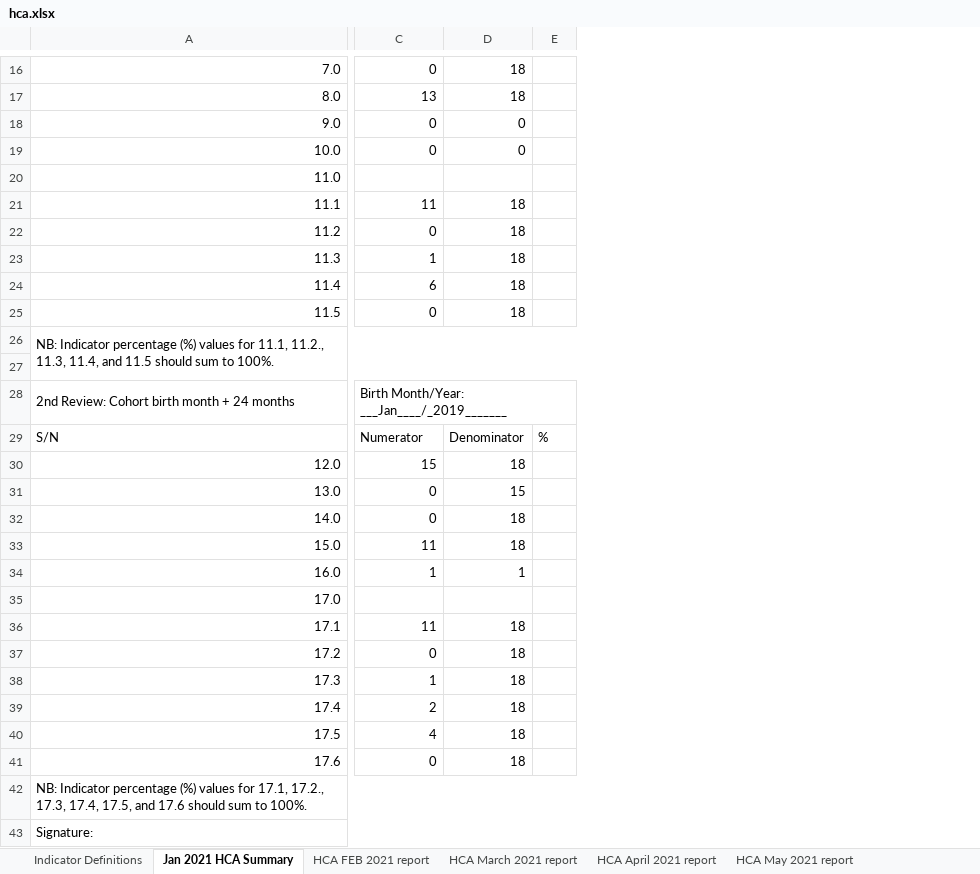
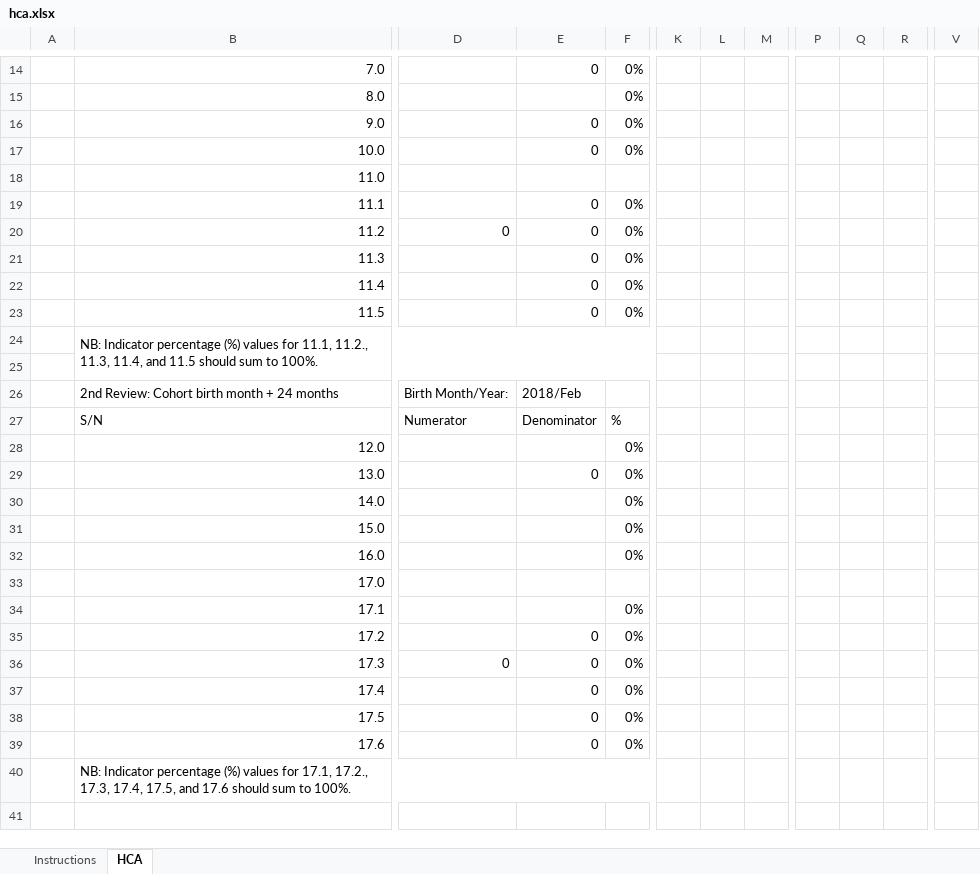
Before and after one commit to nyabuto/InternalSystem, an Excel workbook: web/hca.xlsx, sheet HCA, drawn as a sheet; only a part is shown, gaps mark what is left out; values as stored, in another font and other column widths than the file's, no cell formats; charts and pictures and conditional formats not drawn; removed rows and columns are numbered as before the commit, all else as after; rows hold the shown columns only; the diff covers the shown part only; the diff names each change by its address in the sheet, - before the commit and + after, or states it on an @@ line.

```diff
--- a/web/hca.xlsx (sheet HCA)
+++ b/web/hca.xlsx (sheet HCA)
-sheet tab: Indicator Definitions
+sheet tab: Instructions
-sheet tab: Jan 2021 HCA Summary
+sheet tab: HCA
-sheet tab: HCA FEB 2021 report
-sheet tab: HCA March 2021 report
-sheet tab: HCA April 2021 report
-sheet tab: HCA May 2021 report
+column A, empty
+column D, rows 20-36: 0 |  |  |  |  |  | Birth Month/Year: | Numerator |  |  |  |  |  |  |  |  | 0
-column D, rows 16-41: 18 | 18 | 0 | 0 |  | 18 | 18 | 18 | 18 | 18 |  |  |  | Denominator | 18 | 15 | 18 | 18 | 1 |  | 18 | 18 | 18 | 18 | 18 | 18
-column E, row 29: %
+column F, rows 14-39: 0% | 0% | 0% | 0% |  | 0% | 0% | 0% | 0% | 0% |  |  |  | % | 0% | 0% | 0% | 0% | 0% |  | 0% | 0% | 0% | 0% | 0% | 0%
+column K, empty
+column L, empty
+column M, empty
+column P, empty
+column Q, empty
+column R, empty
+column V, empty
-E15: 13
+E15: (empty)
-E19: 11
+E19: 0
-E21: 1
+E21: 0
-E22: 6
+E22: 0
-E26: Birth Month/Year: ___Jan____/_2019_______
+E26: 2018/Feb
-C28:E28 merged
-E27: Numerator
+E27: Denominator
-E28: 15
+E28: (empty)
-E30: 0
+E30: (empty)
-E31: 11
+E31: (empty)
-E32: 1
+E32: (empty)
-E34: 11
+E34: (empty)
-E36: 1
+E36: 0
-E37: 2
+E37: 0
-E38: 4
+E38: 0
-row 43: Signature:
```
Also changed, not shown: 4 removed rows, 5 added columns, 9 edited cells and merged cells elsewhere in this sheet, other sheet tabs, cell formats, formulas that keep their value, hidden cells, charts or pictures, 31 other files.
